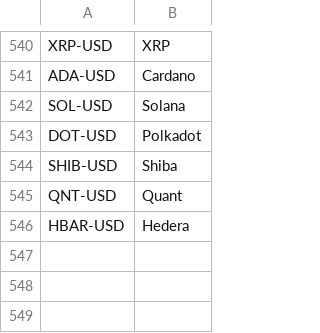
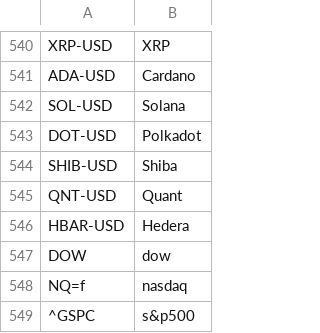
Before and after one commit to charliefish/coding, a CSV file: pairs.csv, drawn as a sheet; only a part is shown, gaps mark what is left out.

Commit message:
Update pairs.csv

```diff
--- a/pairs.csv
+++ b/pairs.csv
@@ -546 +546,4 @@ QNT-USD,Quant
 HBAR-USD,Hedera
+DOW,dow
+NQ=f,nasdaq
+^GSPC,s&p500
```
